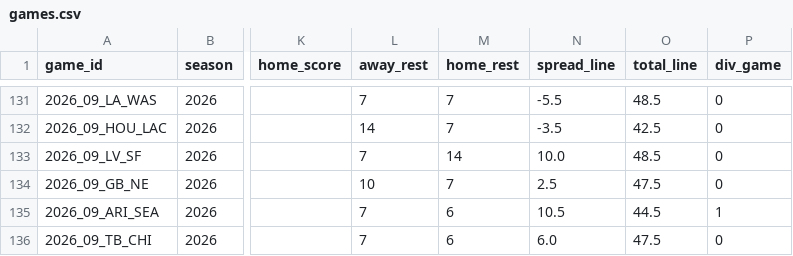
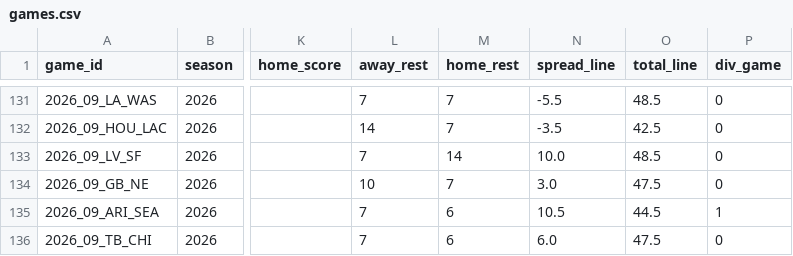
Before and after one commit to bmillercreates/The-Prop-Exchange, a CSV file: data/stats/games.csv, drawn as a sheet; only a part is shown, gaps mark what is left out; the diff names each change by its address in the sheet, - before the commit and + after, or states it on an @@ line.

```diff
--- a/data/stats/games.csv
+++ b/data/stats/games.csv
-N134 (spread_line): 2.5
+N134 (spread_line): 3.0
```
Also changed, not shown: data/injuries.csv, data/stats/players.csv, 17 other files.
